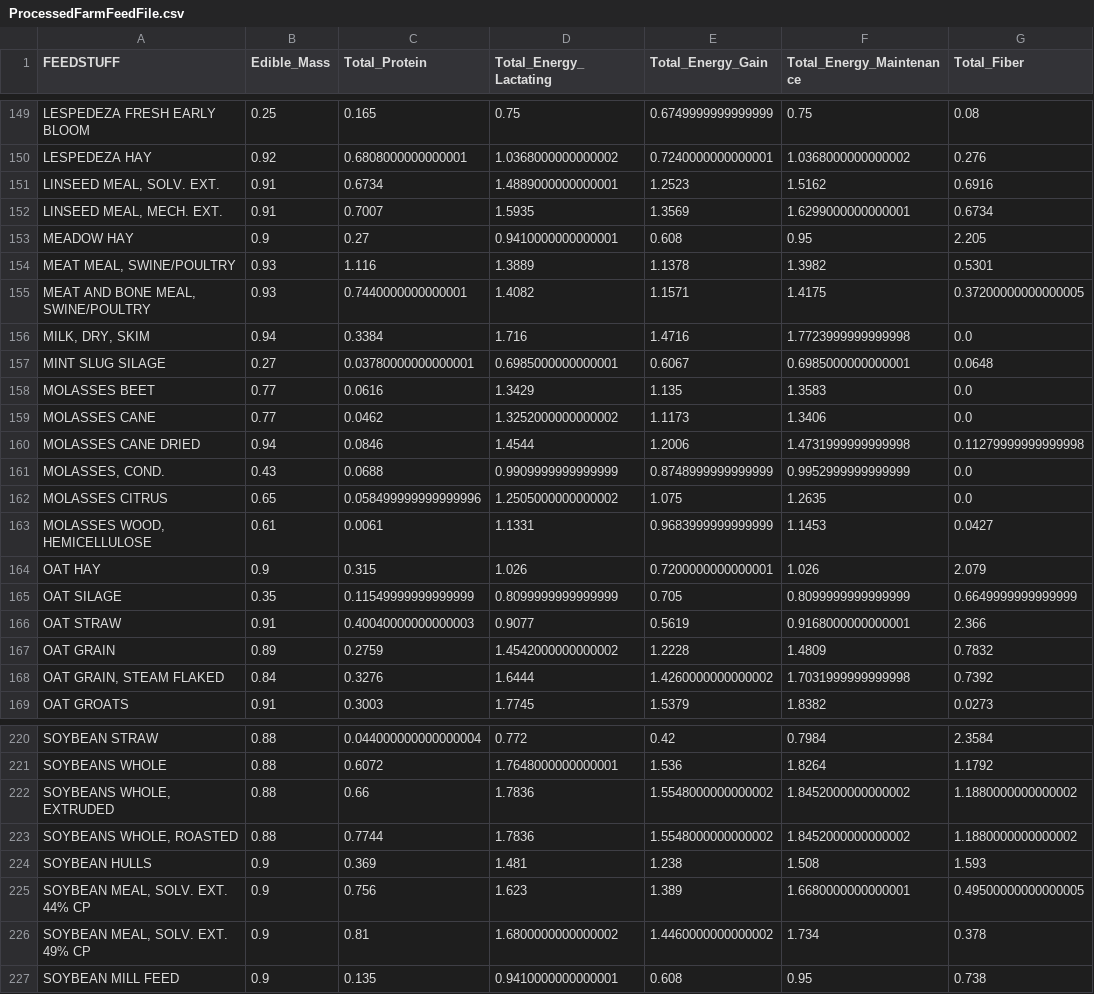
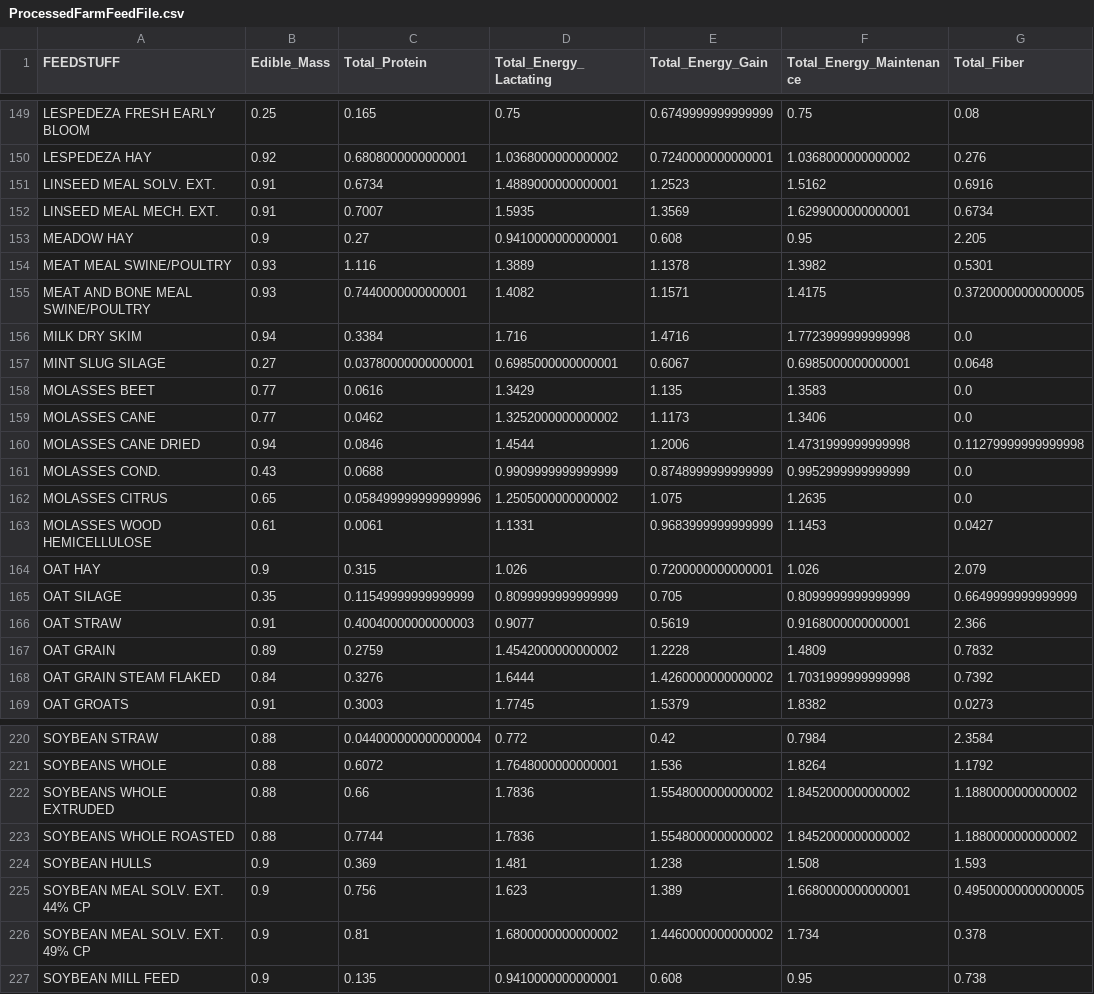
Before and after one commit to preete126/Animal-Feed, a CSV file: src/server/ProcessedFarmFeedFile.csv, drawn as a sheet; only a part is shown, gaps mark what is left out; the diff covers the shown part only; the diff names each change by its address in the sheet, - before the commit and + after, or states it on an @@ line.

```diff
--- a/src/server/ProcessedFarmFeedFile.csv
+++ b/src/server/ProcessedFarmFeedFile.csv
-A151 (FEEDSTUFF): LINSEED MEAL, SOLV. EXT.
+A151 (FEEDSTUFF): LINSEED MEAL SOLV. EXT.
-A152 (FEEDSTUFF): LINSEED MEAL, MECH. EXT.
+A152 (FEEDSTUFF): LINSEED MEAL MECH. EXT.
-A154 (FEEDSTUFF): MEAT MEAL, SWINE/POULTRY
+A154 (FEEDSTUFF): MEAT MEAL SWINE/POULTRY
-A155 (FEEDSTUFF): MEAT AND BONE MEAL, SWINE/POULTRY
+A155 (FEEDSTUFF): MEAT AND BONE MEAL SWINE/POULTRY
-A156 (FEEDSTUFF): MILK, DRY, SKIM
+A156 (FEEDSTUFF): MILK DRY SKIM
-A161 (FEEDSTUFF): MOLASSES, COND.
+A161 (FEEDSTUFF): MOLASSES COND.
-A163 (FEEDSTUFF): MOLASSES WOOD, HEMICELLULOSE
+A163 (FEEDSTUFF): MOLASSES WOOD HEMICELLULOSE
-A168 (FEEDSTUFF): OAT GRAIN, STEAM FLAKED
+A168 (FEEDSTUFF): OAT GRAIN STEAM FLAKED
-A222 (FEEDSTUFF): SOYBEANS WHOLE, EXTRUDED
+A222 (FEEDSTUFF): SOYBEANS WHOLE EXTRUDED
-A223 (FEEDSTUFF): SOYBEANS WHOLE, ROASTED
+A223 (FEEDSTUFF): SOYBEANS WHOLE ROASTED
-A225 (FEEDSTUFF): SOYBEAN MEAL, SOLV. EXT. 44% CP
+A225 (FEEDSTUFF): SOYBEAN MEAL SOLV. EXT. 44% CP
-A226 (FEEDSTUFF): SOYBEAN MEAL, SOLV. EXT. 49% CP
+A226 (FEEDSTUFF): SOYBEAN MEAL SOLV. EXT. 49% CP
```
Also changed, not shown: 35 edited cells elsewhere in this file, 17 other files.
